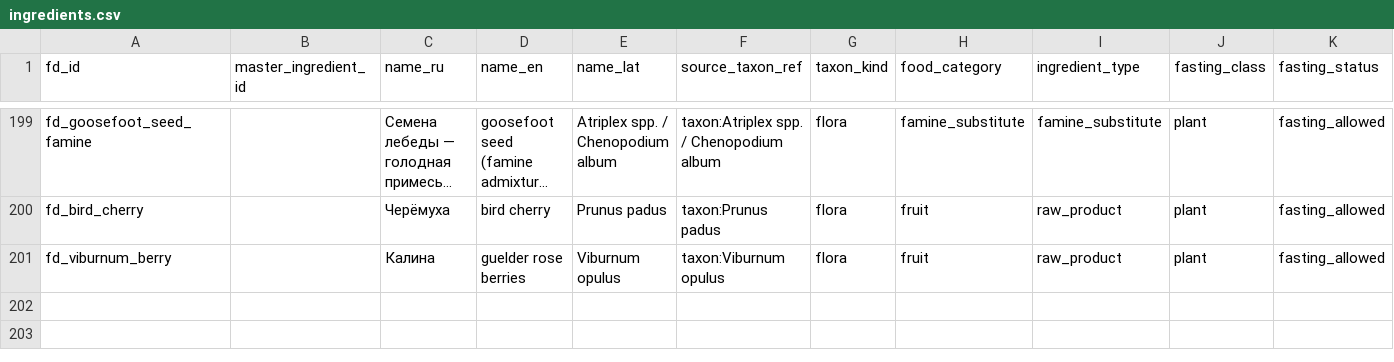
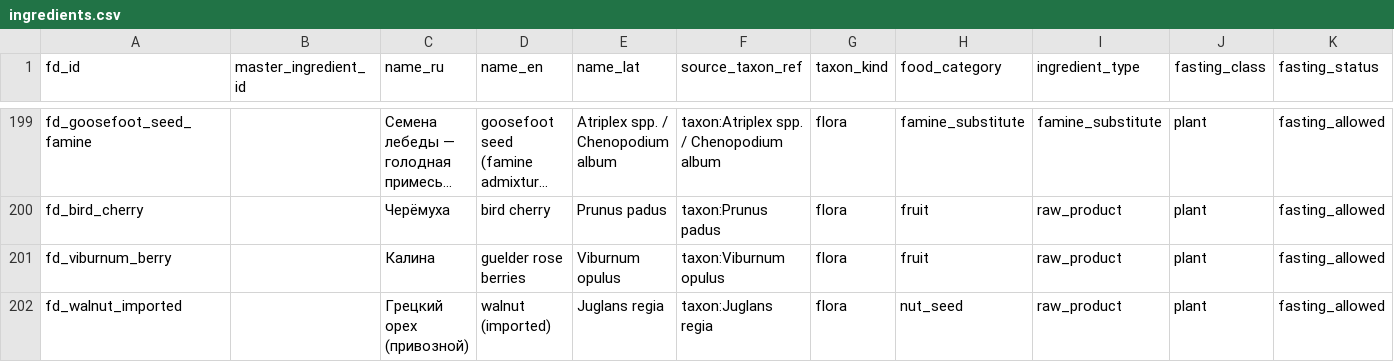
Before and after one commit to PavelSlaven/Novgorod1230, a CSV file: data/world-catalogs/novgorod/game-base-v1/food-drink/food/ingredients.csv, drawn as a sheet; only a part is shown, gaps mark what is left out; long unchanged cells end in …; rows hold the shown columns only; the diff names each change by its address in the sheet, - before the commit and + after, or states it on an @@ line.

```diff
--- a/data/world-catalogs/novgorod/game-base-v1/food-drink/food/ingredients.csv
+++ b/data/world-catalogs/novgorod/game-base-v1/food-drink/food/ingredients.csv
+row 202: fd_walnut_imported |  | Грецкий орех (привозной) | walnut (imported) | Juglans regia | taxon:Juglans regia | flora | nut_seed | raw_product | plant | fasting_allowed
```
Also changed, not shown: data/world-catalogs/novgorod/game-base-v1/flora-trees-shrubs/flora/woody_denylist.csv, data/world-catalogs/novgorod/game-base-v1/food-drink/dishes/preservation_storage.csv, 15 other files.
